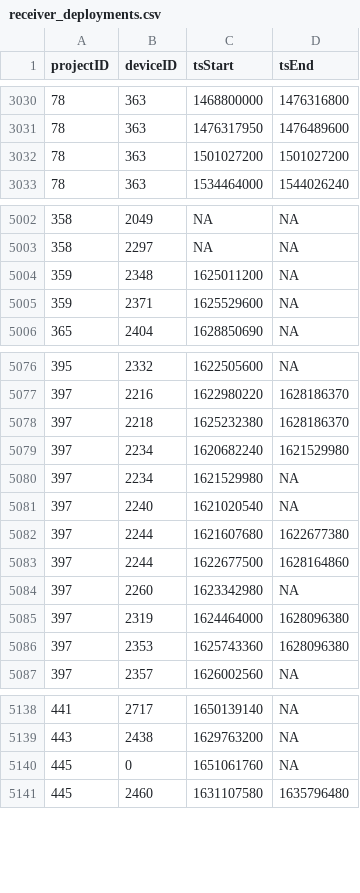
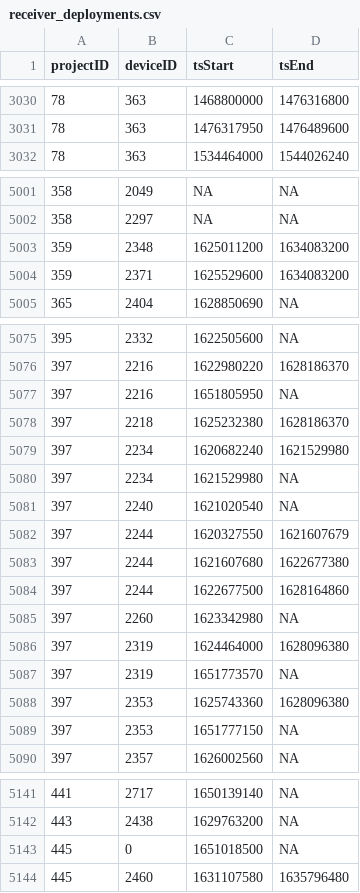
Before and after one commit to MotusWTS/motus-metadata-history, a CSV file: receiver_deployments.csv, drawn as a sheet; only a part is shown, gaps mark what is left out.

```diff
--- a/receiver_deployments.csv
+++ b/receiver_deployments.csv
@@ -3031,3 +3031,2 @@
 78,363,1476317950,1476489600
-78,363,1501027200,1501027200
 78,363,1534464000,1544026240
@@ -5003,4 +5002,4 @@
 358,2297,NA,NA
-359,2348,1625011200,NA
-359,2371,1625529600,NA
+359,2348,1625011200,1634083200
+359,2371,1625529600,1634083200
 365,2404,1628850690,NA
@@ -5077,2 +5076,3 @@
 397,2216,1622980220,1628186370
+397,2216,1651805950,NA
 397,2218,1625232380,1628186370
@@ -5081,2 +5081,3 @@
 397,2240,1621020540,NA
+397,2244,1620327550,1621607679
 397,2244,1621607680,1622677380
@@ -5085,3 +5086,5 @@
 397,2319,1624464000,1628096380
+397,2319,1651773570,NA
 397,2353,1625743360,1628096380
+397,2353,1651777150,NA
 397,2357,1626002560,NA
@@ -5139,3 +5142,3 @@
 443,2438,1629763200,NA
-445,0,1651061760,NA
+445,0,1651018500,NA
 445,2460,1631107580,1635796480
```
Also changed, not shown: 2 other files.
